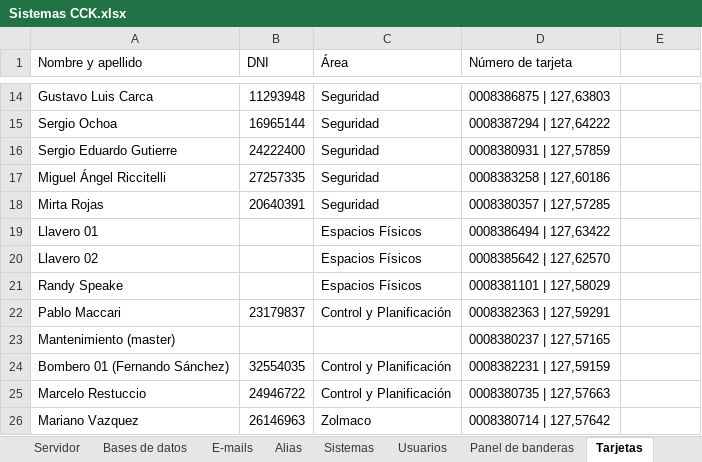
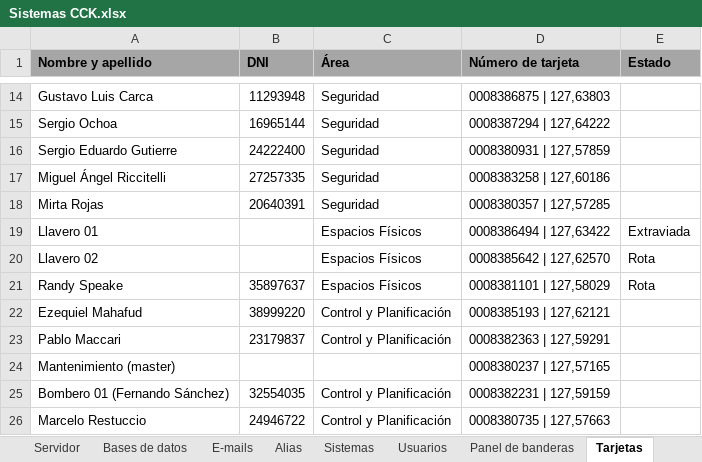
Before and after one commit to jsrxar/dge, an Excel workbook: 3-tecnologia/3-proyecto/Sistemas CCK.xlsx, sheet Tarjetas, drawn as a sheet; only a part is shown, gaps mark what is left out; the shorter side is filled out with more unchanged rows; values as stored, in another font and other column widths than the file's, no borders; the diff covers the shown part only; the diff names each change by its address in the sheet, - before the commit and + after, or states it on an @@ line.

```diff
--- a/3-tecnologia/3-proyecto/Sistemas CCK.xlsx (sheet Tarjetas)
+++ b/3-tecnologia/3-proyecto/Sistemas CCK.xlsx (sheet Tarjetas)
-A1:E1 fill: none
+A1:E1 fill: #A6A6A6
-A1:D1 bold: off
+A1:D1 bold: on
-E1: (empty)
+E1: Estado
-E19 (Estado): (empty)
+E19 (Estado): Extraviada
-E20:E21 (Estado): (empty)
+E20:E21 (Estado): Rota
-B21 (DNI): (empty)
+B21 (DNI): 35897637
+row 22: Ezequiel Mahafud | 38999220 | Control y Planificación | 0008385193 | 127,62121
```
Also changed, not shown: 17 added rows, 1 removed row and 1 edited cell elsewhere in this sheet, sheet Sistemas, sheet Bases de datos, sheet Panel de banderas, other sheet tabs.
